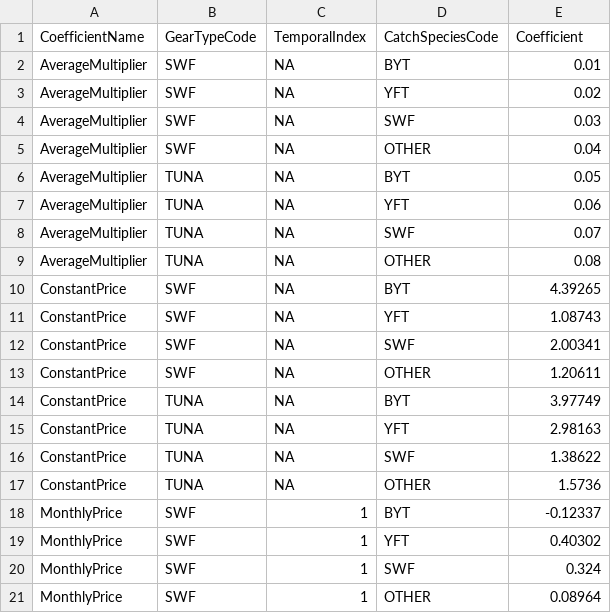
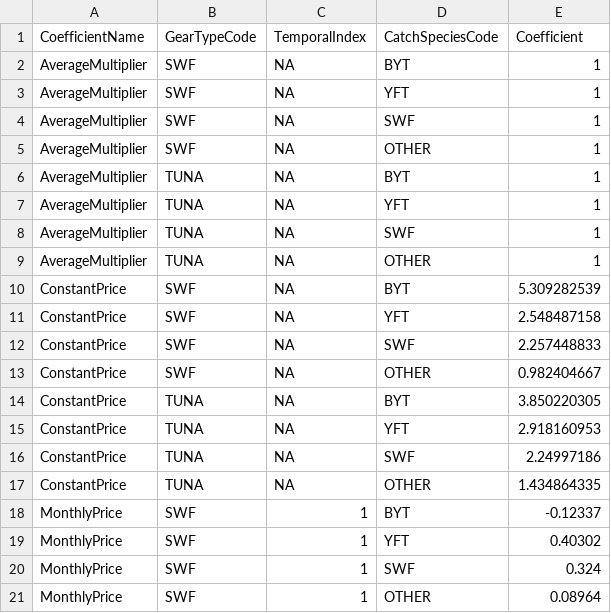
Before and after one commit to colinsheppard/fishery-management, a CSV file: BaselineScenario/PriceCoefficients.csv, drawn as a sheet; only a part is shown.

```diff
--- a/BaselineScenario/PriceCoefficients.csv
+++ b/BaselineScenario/PriceCoefficients.csv
@@ -1,18 +1,18 @@
 CoefficientName,GearTypeCode,TemporalIndex,CatchSpeciesCode,Coefficient
-AverageMultiplier,SWF,NA,BYT,0.01
-AverageMultiplier,SWF,NA,YFT,0.02
-AverageMultiplier,SWF,NA,SWF,0.03
-AverageMultiplier,SWF,NA,OTHER,0.04
-AverageMultiplier,TUNA,NA,BYT,0.05
-AverageMultiplier,TUNA,NA,YFT,0.06
-AverageMultiplier,TUNA,NA,SWF,0.07
-AverageMultiplier,TUNA,NA,OTHER,0.08
-ConstantPrice,SWF,NA,BYT,4.39265
-ConstantPrice,SWF,NA,YFT,1.08743
-ConstantPrice,SWF,NA,SWF,2.00341
-ConstantPrice,SWF,NA,OTHER,1.20611
-ConstantPrice,TUNA,NA,BYT,3.97749
-ConstantPrice,TUNA,NA,YFT,2.98163
-ConstantPrice,TUNA,NA,SWF,1.38622
-ConstantPrice,TUNA,NA,OTHER,1.5736
+AverageMultiplier,SWF,NA,BYT,1
+AverageMultiplier,SWF,NA,YFT,1
+AverageMultiplier,SWF,NA,SWF,1
+AverageMultiplier,SWF,NA,OTHER,1
+AverageMultiplier,TUNA,NA,BYT,1
+AverageMultiplier,TUNA,NA,YFT,1
+AverageMultiplier,TUNA,NA,SWF,1
+AverageMultiplier,TUNA,NA,OTHER,1
+ConstantPrice,SWF,NA,BYT,5.309282539
+ConstantPrice,SWF,NA,YFT,2.548487158
+ConstantPrice,SWF,NA,SWF,2.257448833
+ConstantPrice,SWF,NA,OTHER,0.982404667
+ConstantPrice,TUNA,NA,BYT,3.850220305
+ConstantPrice,TUNA,NA,YFT,2.918160953
+ConstantPrice,TUNA,NA,SWF,2.24997186
+ConstantPrice,TUNA,NA,OTHER,1.434864335
 MonthlyPrice,SWF,1,BYT,-0.12337
```
Also changed, not shown: BaselineScenario/Vessel.csv, UnregulatedScenario/PriceCoefficients.csv, 3 other files.
